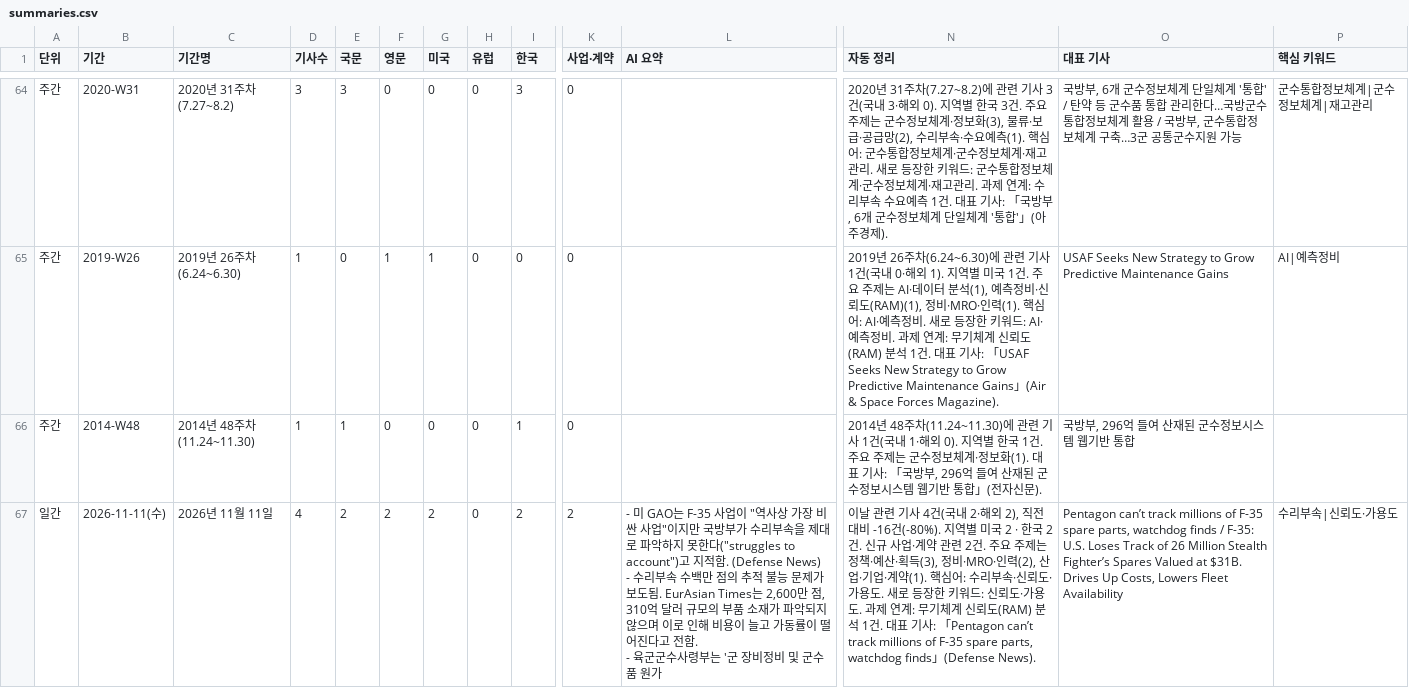
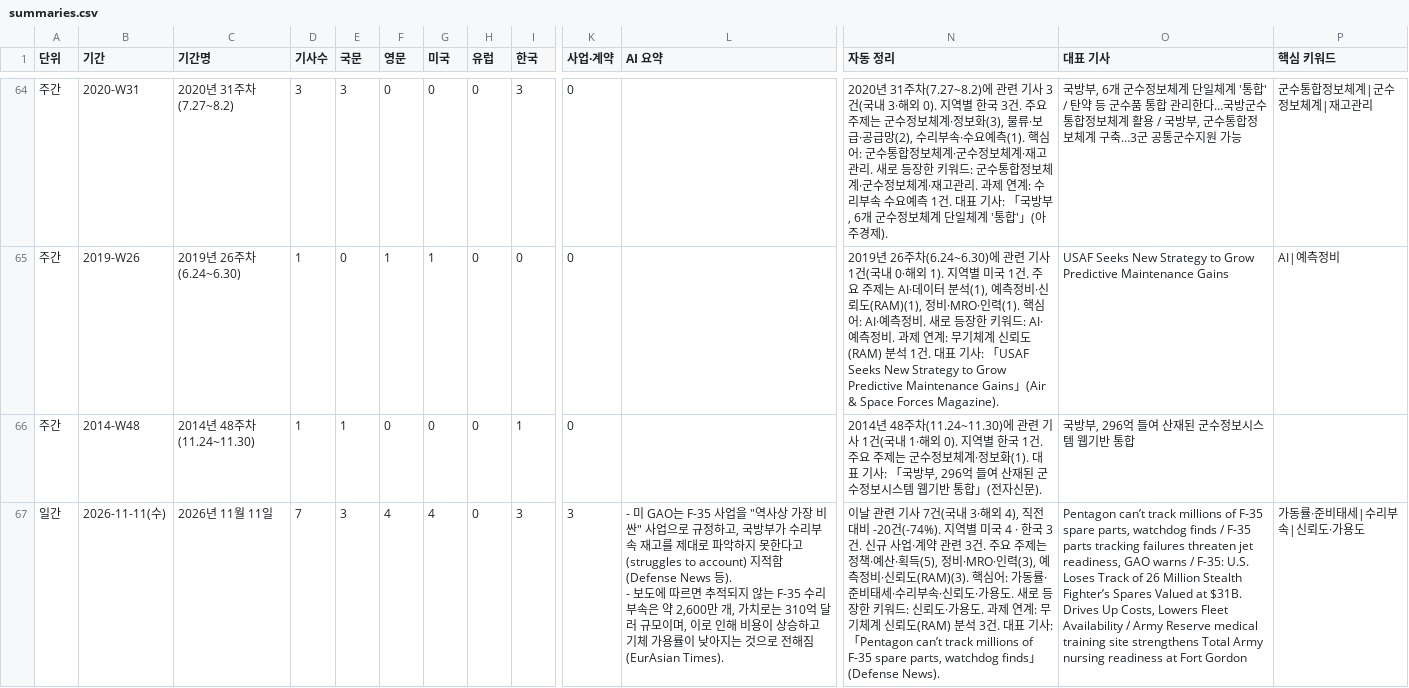
Before and after one commit to JaewoonAhn-HRnews/Logistics-Information-System, a CSV file: data/export/summaries.csv, drawn as a sheet; only a part is shown, gaps mark what is left out; ↵ is a line break in a cell; the diff covers the shown part only; the diff names each change by its address in the sheet, - before the commit and + after, or states it on an @@ line.

```diff
--- a/data/export/summaries.csv
+++ b/data/export/summaries.csv
-D67 (기사수): 4
+D67 (기사수): 7
-E67 (국문): 2
+E67 (국문): 3
-F67 (영문): 2
+F67 (영문): 4
-G67 (미국): 2
+G67 (미국): 4
-I67 (한국): 2
+I67 (한국): 3
-K67 (사업·계약): 2
+K67 (사업·계약): 3
-L67 (AI 요약): …F-35 사업이 "역사상 가장 비싼 사업"이지만 국방부가 수리부속을 제대로 파악하지 못한다("struggles to account")고 지적함. (Defense News) ↵ - 수리부속 수백만 점의 추적 불능 문제가 보도됨. EurAsian Times는 2,600만 점, 310억 달러 규모의 부품 소재가 파악되지 않으며 이로 인해 비용이 늘고 가동률이 떨어진다고 전함. ↵ - 육군군수사령부는 '군 장비정비 및 군수품 원가
+L67 (AI 요약): …F-35 사업을 "역사상 가장 비싼" 사업으로 규정하고, 국방부가 수리부속 재고를 제대로 파악하지 못한다고(struggles to account) 지적함(Defense News 등). ↵ - 보도에 따르면 추적되지 않는 F-35 수리부속은 약 2,600만 개, 가치로는 310억 달러 규모이며, 이로 인해 비용이 상승하고 기체 가용률이 낮아지는 것으로 전해짐(EurAsian Times).
-N67 (자동 정리): …기사 4건(국내 2·해외 2), 직전 대비 -16건(-80%). 지역별 미국 2 · 한국 2건. 신규 사업·계약 관련 2건. 주요 주제는 정책·예산·획득(3), 정비·MRO·인력(2), 산업·기업·계약(1). 핵심어: 수리부속·신뢰도·가용도. 새로 등장한 키워드: 신뢰도·가용도. 과제 연계: 무기체계 신뢰도(RAM) 분석 1건. 대표…
+N67 (자동 정리): …기사 7건(국내 3·해외 4), 직전 대비 -20건(-74%). 지역별 미국 4 · 한국 3건. 신규 사업·계약 관련 3건. 주요 주제는 정책·예산·획득(5), 정비·MRO·인력(3), 예측정비·신뢰도(RAM)(3). 핵심어: 가동률·준비태세·수리부속·신뢰도·가용도. 새로 등장한 키워드: 신뢰도·가용도. 과제 연계: 무기체계 신뢰도(RAM) 분석 3건. 대표…
-O67 (대표 기사): …finds / F-35: U.S. Loses Track of 26 Million Stealth Fighter’s Spares Valued at $31B. Drives Up Costs, Lowers Fleet Availability
+O67 (대표 기사): …finds / F-35 parts tracking failures threaten jet readiness, GAO warns / F-35: U.S. Loses Track of 26 Million Stealth Fighter’s Spares Valued at $31B. Drives Up Costs, Lowers Fleet Availability / Army Reserve medical training site strengthens Total Army nursing readiness at Fort Gordon
-P67 (핵심 키워드): 수리부속|신뢰도·가용도
+P67 (핵심 키워드): 가동률·준비태세|수리부속|신뢰도·가용도
```
Also changed, not shown: 29 edited cells elsewhere in this file, data/export/articles.csv, 11 other files.
